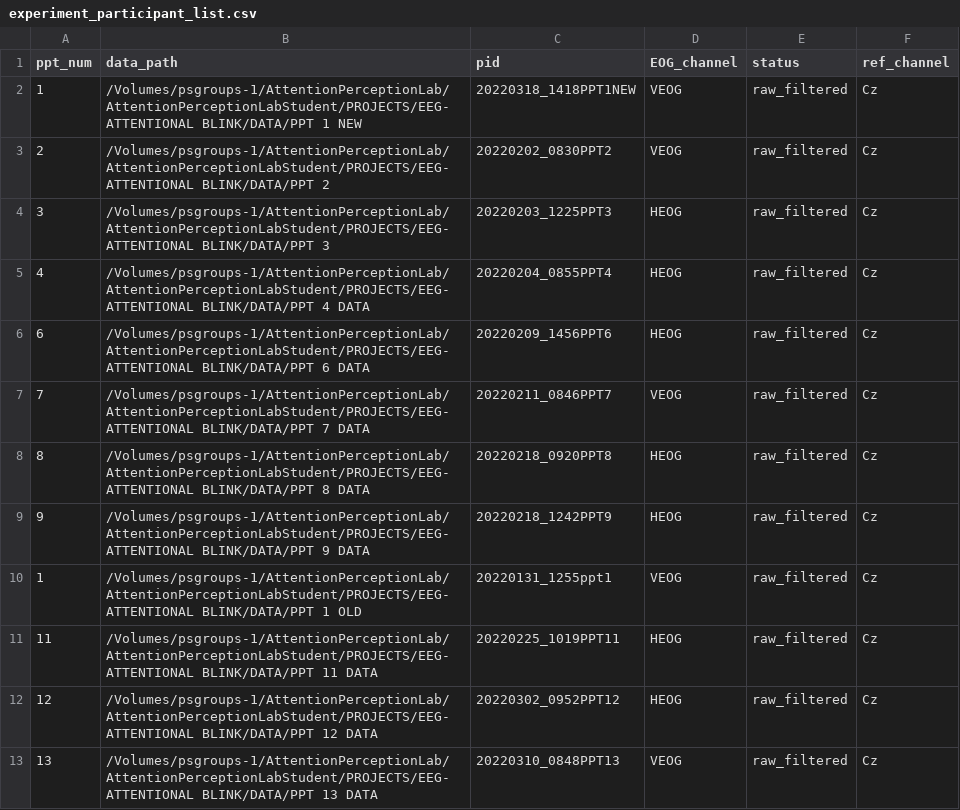
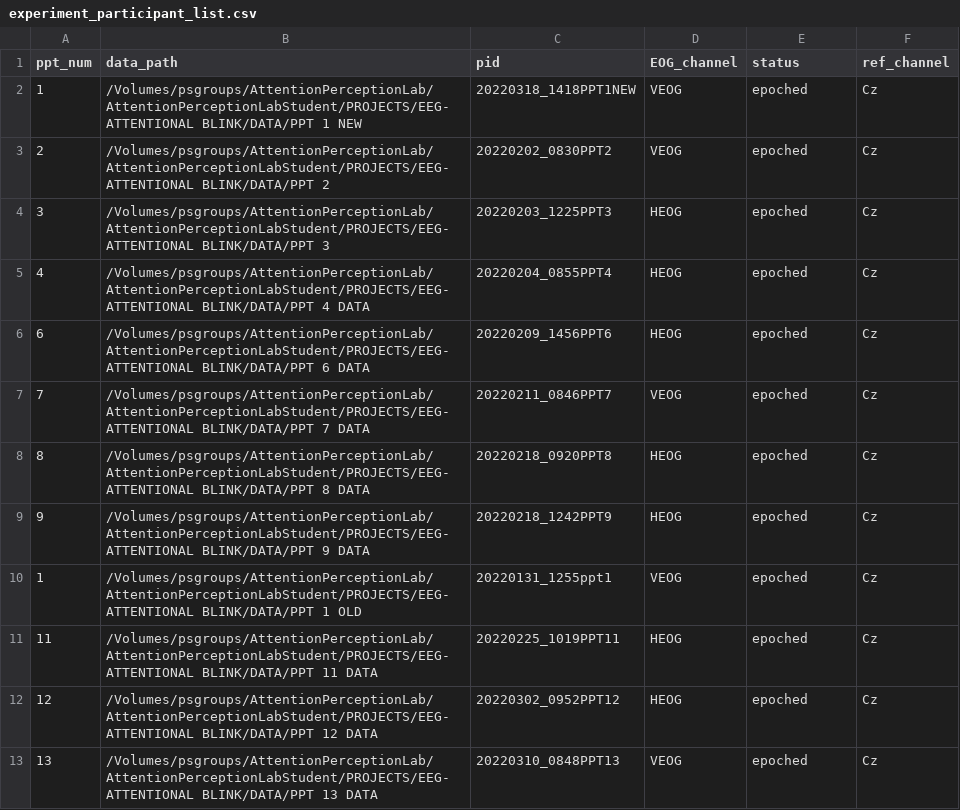
Before and after one commit to llr510/EEGpykit, a CSV file: experiment_participant_list.csv, drawn as a sheet; only a part is shown; the diff covers the shown part only.

```diff
--- a/experiment_participant_list.csv
+++ b/experiment_participant_list.csv
@@ -1,13 +1,13 @@
 ppt_num,data_path,pid,EOG_channel,status,ref_channel
-1,/Volumes/psgroups-1/AttentionPerceptionLab/AttentionPerceptionLabStudent/PROJECTS/EEG-ATTENTIONAL BLINK/DATA/PPT 1 NEW,20220318_1418PPT1NEW,VEOG,raw_filtered,Cz
-2,/Volumes/psgroups-1/AttentionPerceptionLab/AttentionPerceptionLabStudent/PROJECTS/EEG-ATTENTIONAL BLINK/DATA/PPT 2,20220202_0830PPT2,VEOG,raw_filtered,Cz
-3,/Volumes/psgroups-1/AttentionPerceptionLab/AttentionPerceptionLabStudent/PROJECTS/EEG-ATTENTIONAL BLINK/DATA/PPT 3,20220203_1225PPT3,HEOG,raw_filtered,Cz
-4,/Volumes/psgroups-1/AttentionPerceptionLab/AttentionPerceptionLabStudent/PROJECTS/EEG-ATTENTIONAL BLINK/DATA/PPT 4 DATA,20220204_0855PPT4,HEOG,raw_filtered,Cz
-6,/Volumes/psgroups-1/AttentionPerceptionLab/AttentionPerceptionLabStudent/PROJECTS/EEG-ATTENTIONAL BLINK/DATA/PPT 6 DATA,20220209_1456PPT6,HEOG,raw_filtered,Cz
-7,/Volumes/psgroups-1/AttentionPerceptionLab/AttentionPerceptionLabStudent/PROJECTS/EEG-ATTENTIONAL BLINK/DATA/PPT 7 DATA,20220211_0846PPT7,VEOG,raw_filtered,Cz
-8,/Volumes/psgroups-1/AttentionPerceptionLab/AttentionPerceptionLabStudent/PROJECTS/EEG-ATTENTIONAL BLINK/DATA/PPT 8 DATA,20220218_0920PPT8,HEOG,raw_filtered,Cz
-9,/Volumes/psgroups-1/AttentionPerceptionLab/AttentionPerceptionLabStudent/PROJECTS/EEG-ATTENTIONAL BLINK/DATA/PPT 9 DATA,20220218_1242PPT9,HEOG,raw_filtered,Cz
-1,/Volumes/psgroups-1/AttentionPerceptionLab/AttentionPerceptionLabStudent/PROJECTS/EEG-ATTENTIONAL BLINK/DATA/PPT 1 OLD,20220131_1255ppt1,VEOG,raw_filtered,Cz
-11,/Volumes/psgroups-1/AttentionPerceptionLab/AttentionPerceptionLabStudent/PROJECTS/EEG-ATTENTIONAL BLINK/DATA/PPT 11 DATA,20220225_1019PPT11,HEOG,raw_filtered,Cz
-12,/Volumes/psgroups-1/AttentionPerceptionLab/AttentionPerceptionLabStudent/PROJECTS/EEG-ATTENTIONAL BLINK/DATA/PPT 12 DATA,20220302_0952PPT12,HEOG,raw_filtered,Cz
-13,/Volumes/psgroups-1/AttentionPerceptionLab/AttentionPerceptionLabStudent/PROJECTS/EEG-ATTENTIONAL BLINK/DATA/PPT 13 DATA,20220310_0848PPT13,VEOG,raw_filtered,Cz
+1,/Volumes/psgroups/AttentionPerceptionLab/AttentionPerceptionLabStudent/PROJECTS/EEG-ATTENTIONAL BLINK/DATA/PPT 1 NEW,20220318_1418PPT1NEW,VEOG,epoched,Cz
+2,/Volumes/psgroups/AttentionPerceptionLab/AttentionPerceptionLabStudent/PROJECTS/EEG-ATTENTIONAL BLINK/DATA/PPT 2,20220202_0830PPT2,VEOG,epoched,Cz
+3,/Volumes/psgroups/AttentionPerceptionLab/AttentionPerceptionLabStudent/PROJECTS/EEG-ATTENTIONAL BLINK/DATA/PPT 3,20220203_1225PPT3,HEOG,epoched,Cz
+4,/Volumes/psgroups/AttentionPerceptionLab/AttentionPerceptionLabStudent/PROJECTS/EEG-ATTENTIONAL BLINK/DATA/PPT 4 DATA,20220204_0855PPT4,HEOG,epoched,Cz
+6,/Volumes/psgroups/AttentionPerceptionLab/AttentionPerceptionLabStudent/PROJECTS/EEG-ATTENTIONAL BLINK/DATA/PPT 6 DATA,20220209_1456PPT6,HEOG,epoched,Cz
+7,/Volumes/psgroups/AttentionPerceptionLab/AttentionPerceptionLabStudent/PROJECTS/EEG-ATTENTIONAL BLINK/DATA/PPT 7 DATA,20220211_0846PPT7,VEOG,epoched,Cz
+8,/Volumes/psgroups/AttentionPerceptionLab/AttentionPerceptionLabStudent/PROJECTS/EEG-ATTENTIONAL BLINK/DATA/PPT 8 DATA,20220218_0920PPT8,HEOG,epoched,Cz
+9,/Volumes/psgroups/AttentionPerceptionLab/AttentionPerceptionLabStudent/PROJECTS/EEG-ATTENTIONAL BLINK/DATA/PPT 9 DATA,20220218_1242PPT9,HEOG,epoched,Cz
+1,/Volumes/psgroups/AttentionPerceptionLab/AttentionPerceptionLabStudent/PROJECTS/EEG-ATTENTIONAL BLINK/DATA/PPT 1 OLD,20220131_1255ppt1,VEOG,epoched,Cz
+11,/Volumes/psgroups/AttentionPerceptionLab/AttentionPerceptionLabStudent/PROJECTS/EEG-ATTENTIONAL BLINK/DATA/PPT 11 DATA,20220225_1019PPT11,HEOG,epoched,Cz
+12,/Volumes/psgroups/AttentionPerceptionLab/AttentionPerceptionLabStudent/PROJECTS/EEG-ATTENTIONAL BLINK/DATA/PPT 12 DATA,20220302_0952PPT12,HEOG,epoched,Cz
+13,/Volumes/psgroups/AttentionPerceptionLab/AttentionPerceptionLabStudent/PROJECTS/EEG-ATTENTIONAL BLINK/DATA/PPT 13 DATA,20220310_0848PPT13,VEOG,epoched,Cz
```
Also changed, not shown: 1 added row and 20 edited cells elsewhere in this file, 26 other files.
